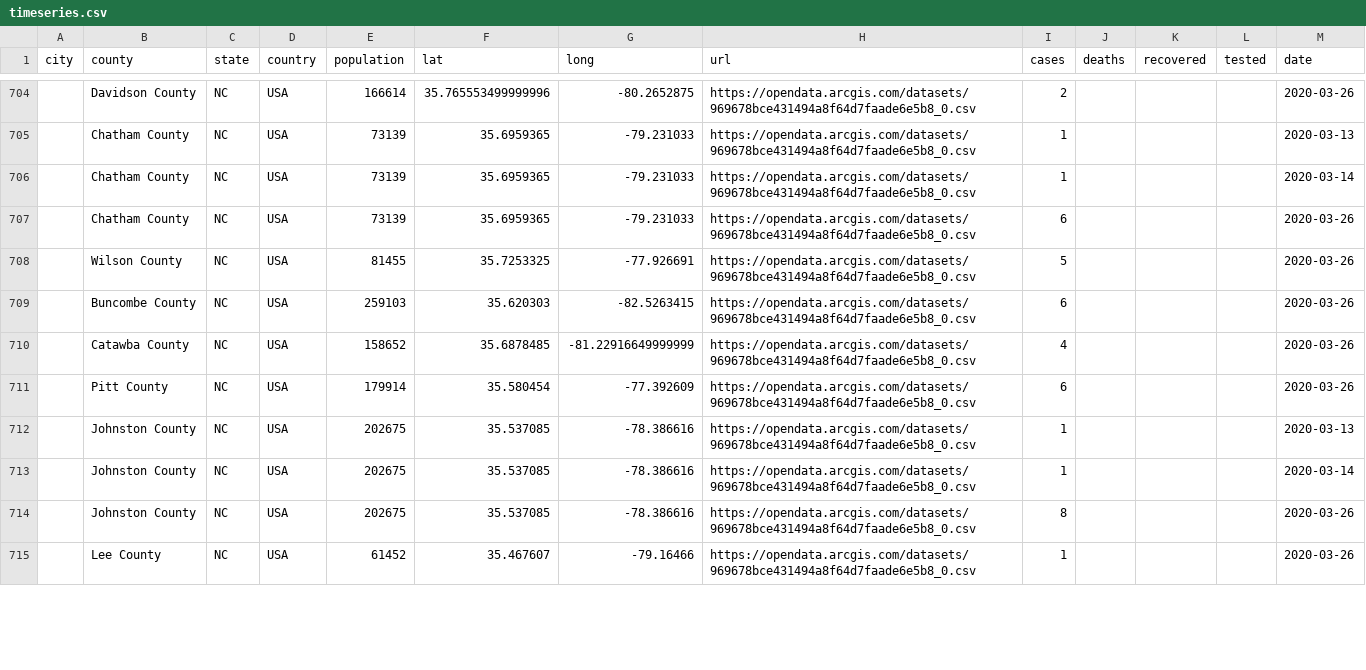
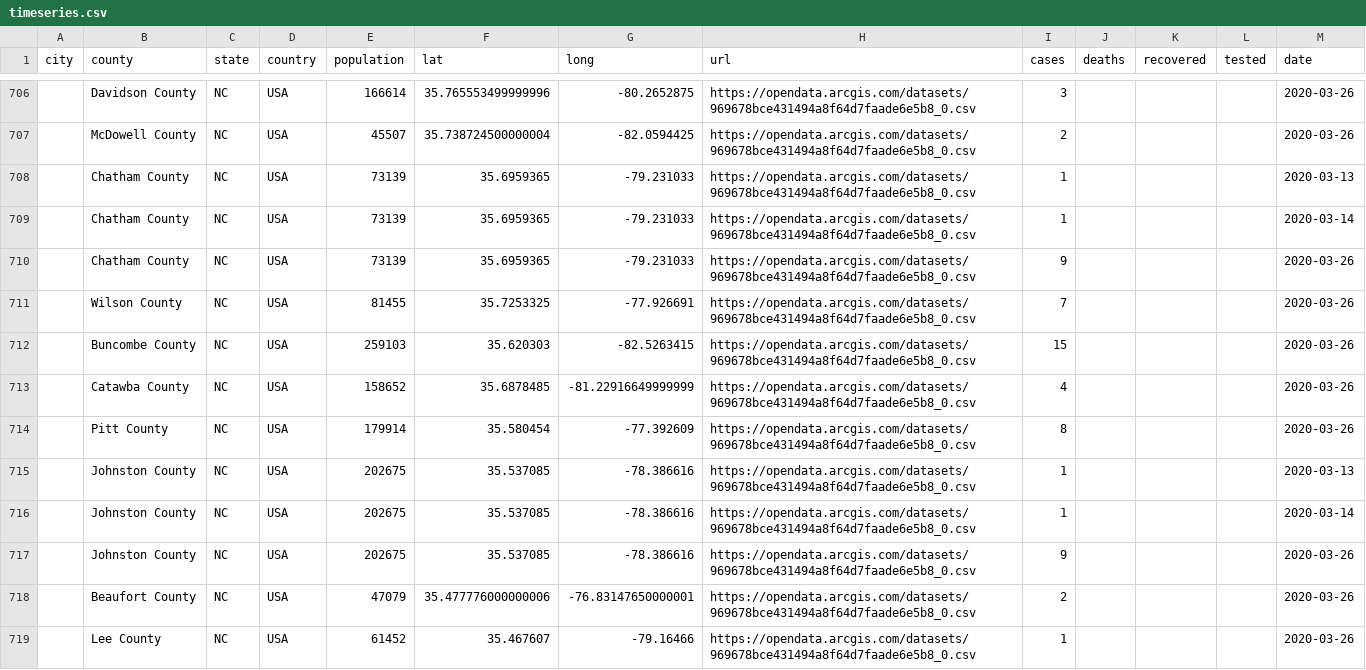
Before and after one commit to qgolsteyn/coronadatascraper, a CSV file: timeseries.csv, drawn as a sheet; only a part is shown, gaps mark what is left out; the diff covers the shown part only.

```diff
--- a/timeseries.csv
+++ b/timeseries.csv
@@ -704,12 +706,14 @@ city,county,state,country,population,lat,long,url,cases,deaths,recovered,tested,
-,Davidson County,NC,USA,166614,35.765553499999996,-80.2652875,https://opendata.arcgis.com/datasets/969678bce431494a8f64d7faade6e5b8_0.csv,2,,,,2020-03-26
+,Davidson County,NC,USA,166614,35.765553499999996,-80.2652875,https://opendata.arcgis.com/datasets/969678bce431494a8f64d7faade6e5b8_0.csv,3,,,,2020-03-26
+,McDowell County,NC,USA,45507,35.738724500000004,-82.0594425,https://opendata.arcgis.com/datasets/969678bce431494a8f64d7faade6e5b8_0.csv,2,,,,2020-03-26
 ,Chatham County,NC,USA,73139,35.6959365,-79.231033,https://opendata.arcgis.com/datasets/969678bce431494a8f64d7faade6e5b8_0.csv,1,,,,2020-03-13
 ,Chatham County,NC,USA,73139,35.6959365,-79.231033,https://opendata.arcgis.com/datasets/969678bce431494a8f64d7faade6e5b8_0.csv,1,,,,2020-03-14
-,Chatham County,NC,USA,73139,35.6959365,-79.231033,https://opendata.arcgis.com/datasets/969678bce431494a8f64d7faade6e5b8_0.csv,6,,,,2020-03-26
-,Wilson County,NC,USA,81455,35.7253325,-77.926691,https://opendata.arcgis.com/datasets/969678bce431494a8f64d7faade6e5b8_0.csv,5,,,,2020-03-26
-,Buncombe County,NC,USA,259103,35.620303,-82.5263415,https://opendata.arcgis.com/datasets/969678bce431494a8f64d7faade6e5b8_0.csv,6,,,,2020-03-26
+,Chatham County,NC,USA,73139,35.6959365,-79.231033,https://opendata.arcgis.com/datasets/969678bce431494a8f64d7faade6e5b8_0.csv,9,,,,2020-03-26
+,Wilson County,NC,USA,81455,35.7253325,-77.926691,https://opendata.arcgis.com/datasets/969678bce431494a8f64d7faade6e5b8_0.csv,7,,,,2020-03-26
+,Buncombe County,NC,USA,259103,35.620303,-82.5263415,https://opendata.arcgis.com/datasets/969678bce431494a8f64d7faade6e5b8_0.csv,15,,,,2020-03-26
 ,Catawba County,NC,USA,158652,35.6878485,-81.22916649999999,https://opendata.arcgis.com/datasets/969678bce431494a8f64d7faade6e5b8_0.csv,4,,,,2020-03-26
-,Pitt County,NC,USA,179914,35.580454,-77.392609,https://opendata.arcgis.com/datasets/969678bce431494a8f64d7faade6e5b8_0.csv,6,,,,2020-03-26
+,Pitt County,NC,USA,179914,35.580454,-77.392609,https://opendata.arcgis.com/datasets/969678bce431494a8f64d7faade6e5b8_0.csv,8,,,,2020-03-26
 ,Johnston County,NC,USA,202675,35.537085,-78.386616,https://opendata.arcgis.com/datasets/969678bce431494a8f64d7faade6e5b8_0.csv,1,,,,2020-03-13
 ,Johnston County,NC,USA,202675,35.537085,-78.386616,https://opendata.arcgis.com/datasets/969678bce431494a8f64d7faade6e5b8_0.csv,1,,,,2020-03-14
-,Johnston County,NC,USA,202675,35.537085,-78.386616,https://opendata.arcgis.com/datasets/969678bce431494a8f64d7faade6e5b8_0.csv,8,,,,2020-03-26
+,Johnston County,NC,USA,202675,35.537085,-78.386616,https://opendata.arcgis.com/datasets/969678bce431494a8f64d7faade6e5b8_0.csv,9,,,,2020-03-26
+,Beaufort County,NC,USA,47079,35.477776000000006,-76.83147650000001,https://opendata.arcgis.com/datasets/969678bce431494a8f64d7faade6e5b8_0.csv,2,,,,2020-03-26
 ,Lee County,NC,USA,61452,35.467607,-79.16466,https://opendata.arcgis.com/datasets/969678bce431494a8f64d7faade6e5b8_0.csv,1,,,,2020-03-26
```
Also changed, not shown: 3 added rows, 1 removed row and 28 edited cells elsewhere in this file, data.csv, timeseries-jhu.csv, 2 other files.
